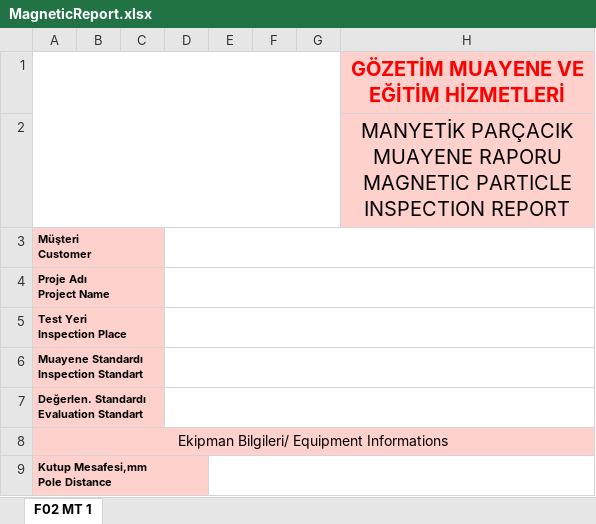
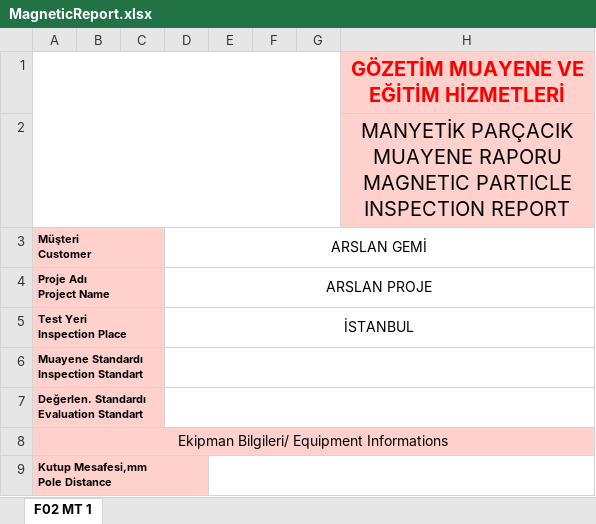
Before and after one commit to arslansevval/InspectionProject_INF202, an Excel workbook: newProjekt/MagneticReport.xlsx, sheet F02 MT 1, drawn as a sheet; only a part is shown; values as stored, in another font and other column widths than the file's, no borders; charts and pictures not drawn; the diff names each change by its address in the sheet, - before the commit and + after, or states it on an @@ line.

Commit message:
Farklı packageler oluşturarak classlarımı düzenledim, tabloya databaseden veri çektim ve excel export buttonumu aktifleştirdim.

```diff
--- a/newProjekt/MagneticReport.xlsx (sheet F02 MT 1)
+++ b/newProjekt/MagneticReport.xlsx (sheet F02 MT 1)
-D3: (empty)
+D3: ARSLAN GEMİ
-D4 (ARSLAN GEMİ): (empty)
+D4 (ARSLAN GEMİ): ARSLAN PROJE
-D5 (ARSLAN GEMİ): (empty)
+D5 (ARSLAN GEMİ): İSTANBUL
```
Also changed, not shown: charts or pictures, newProjekt/MagneticReport1.xlsx, 42 other files.
